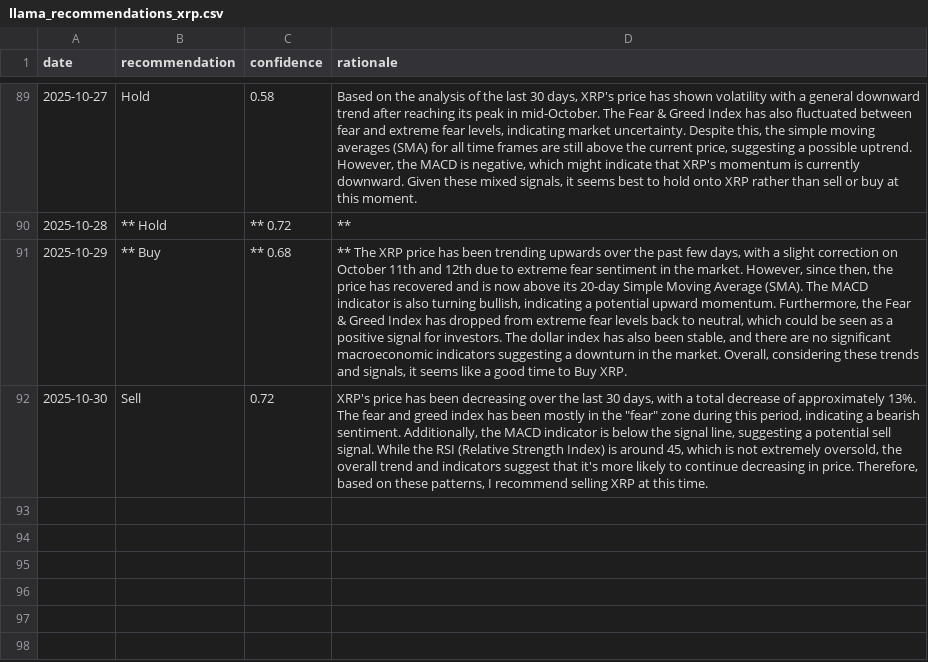
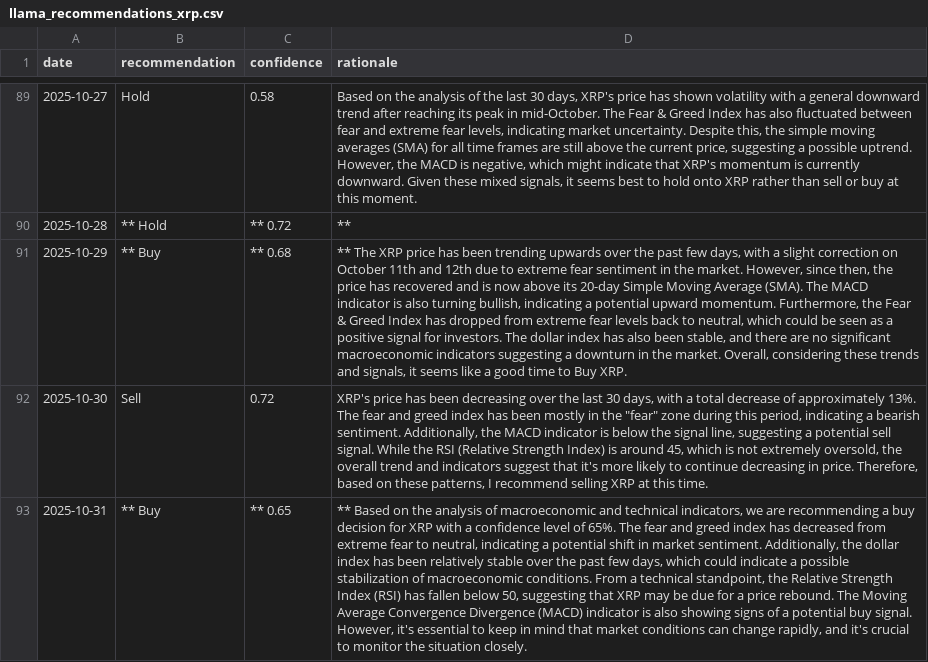
Before and after one commit to amrelsawalhi/DipSignal, a CSV file: data/llama_recommendations_xrp.csv, drawn as a sheet; only a part is shown, gaps mark what is left out; the diff names each change by its address in the sheet, - before the commit and + after, or states it on an @@ line.

```diff
--- a/data/llama_recommendations_xrp.csv
+++ b/data/llama_recommendations_xrp.csv
+row 93: 2025-10-31 | ** Buy | ** 0.65 | ** Based on the analysis of macroeconomic and technical indicators, we are recommending a buy decision for XRP with a confidence level of 65%. The fear and greed index has decreased from extreme fear to neutral, indicating a potential shift in market sentiment. Additionally, the dollar index has been relatively stable over the past few days, which could indicate a possible stabilization of macroeconomic conditions. From a technical standpoint, the Relative Strength Index (RSI) has fallen below 50, suggesting that XRP may be due for a price rebound. The Moving Average Convergence Divergence (MACD) indicator is also showing signs of a potential buy signal. However, it's essential to keep in mind that market conditions can change rapidly, and it's crucial to monitor the situation closely.
```
Also changed, not shown: data/btc_technical.csv, data/llama_recommendations_ada.csv, 12 other files.
